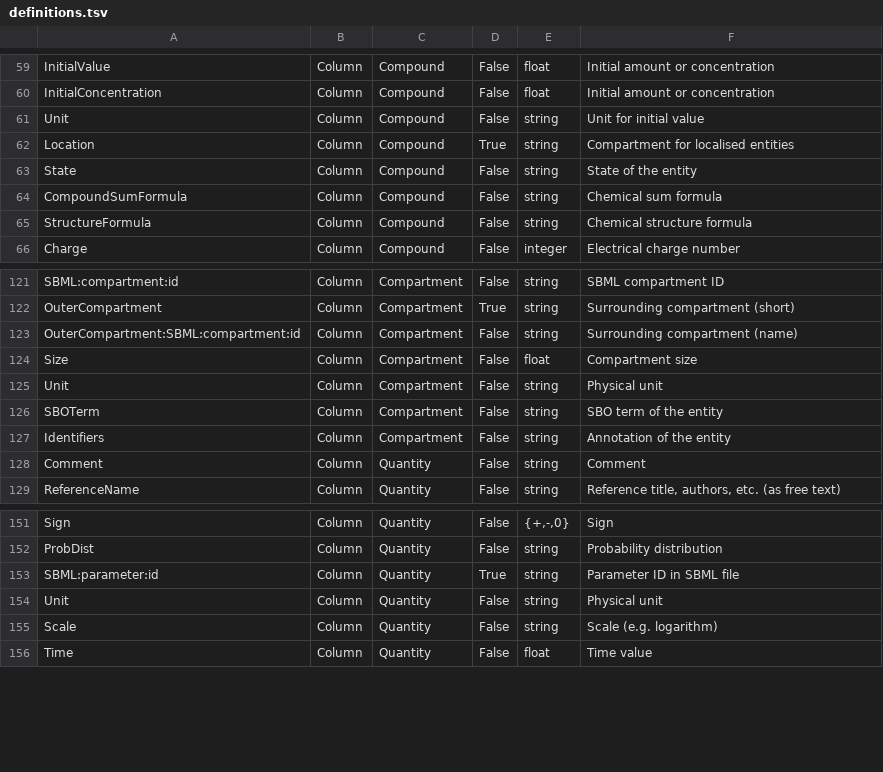
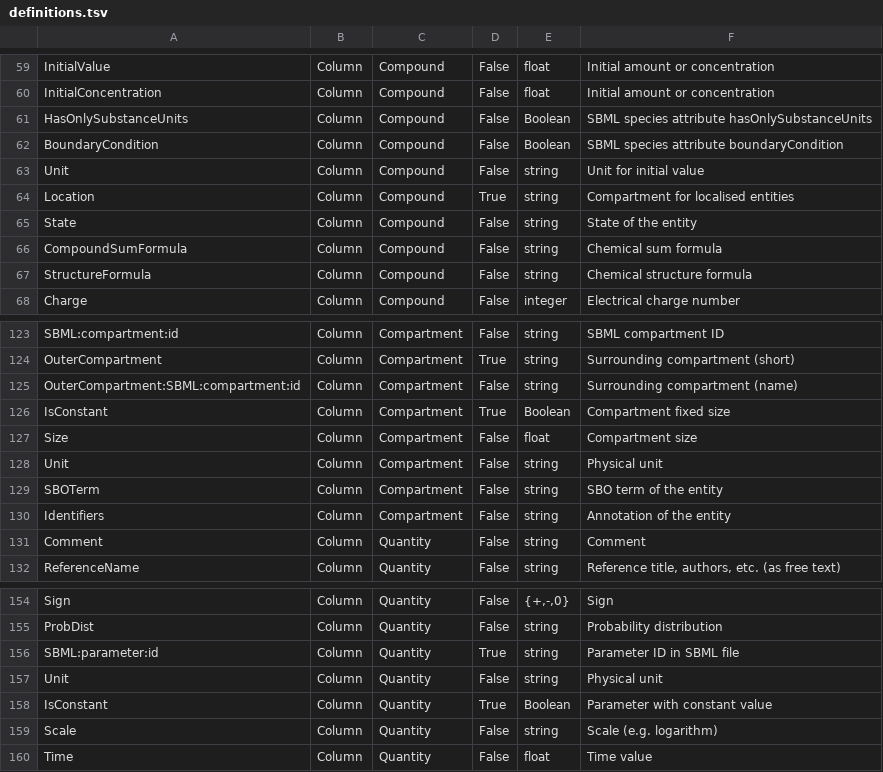
Before and after one commit to tlubitz/SBtab, a TSV file: definition_table/definitions.tsv, drawn as a sheet; only a part is shown, gaps mark what is left out; the diff names each change by its address in the sheet, - before the commit and + after, or states it on an @@ line.

Commit message:
added some column types necessary for SBML 3 (and mentioned in spec)

```diff
--- a/definition_table/definitions.tsv
+++ b/definition_table/definitions.tsv
+row 61: HasOnlySubstanceUnits | Column | Compound | False | Boolean | SBML species attribute hasOnlySubstanceUnits
+row 62: BoundaryCondition | Column | Compound | False | Boolean | SBML species attribute boundaryCondition
+row 126: IsConstant | Column | Compartment | True | Boolean | Compartment fixed size
+row 158: IsConstant | Column | Quantity | True | Boolean | Parameter with constant value
```
